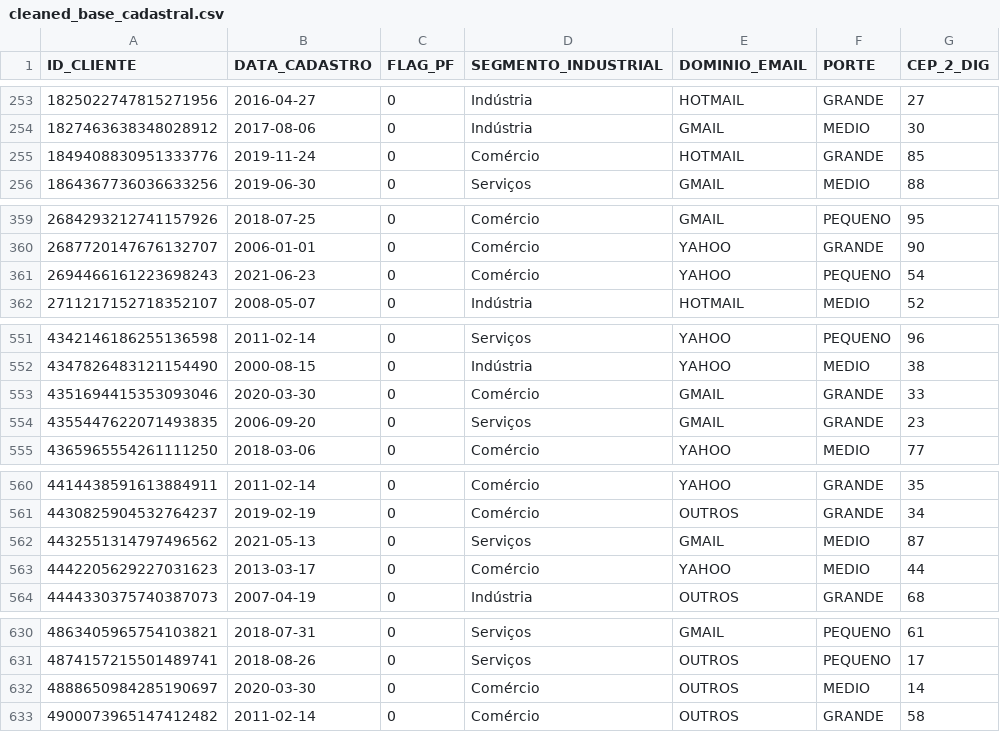
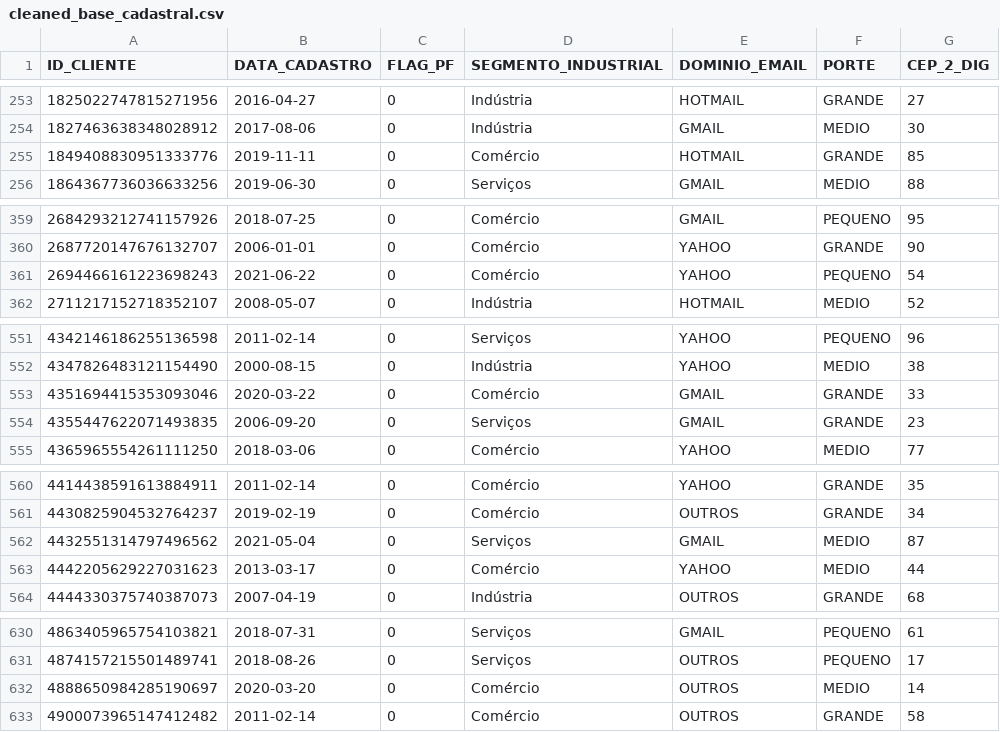
Before and after one commit to mmdes/default-risk-analysis, a CSV file: data/processed/cleaned_base_cadastral.csv, drawn as a sheet; only a part is shown, gaps mark what is left out; the diff covers the shown part only.

```diff
--- a/data/processed/cleaned_base_cadastral.csv
+++ b/data/processed/cleaned_base_cadastral.csv
@@ -254,3 +254,3 @@ ID_CLIENTE,DATA_CADASTRO,FLAG_PF,SEGMENTO_INDUSTRIAL,DOMINIO_EMAIL,PORTE,CEP_2_D
 1827463638348028912,2017-08-06,0,Indústria,GMAIL,MEDIO,30
-1849408830951333776,2019-11-24,0,Comércio,HOTMAIL,GRANDE,85
+1849408830951333776,2019-11-11,0,Comércio,HOTMAIL,GRANDE,85
 1864367736036633256,2019-06-30,0,Serviços,GMAIL,MEDIO,88
@@ -360,3 +360,3 @@ ID_CLIENTE,DATA_CADASTRO,FLAG_PF,SEGMENTO_INDUSTRIAL,DOMINIO_EMAIL,PORTE,CEP_2_D
 2687720147676132707,2006-01-01,0,Comércio,YAHOO,GRANDE,90
-2694466161223698243,2021-06-23,0,Comércio,YAHOO,PEQUENO,54
+2694466161223698243,2021-06-22,0,Comércio,YAHOO,PEQUENO,54
 2711217152718352107,2008-05-07,0,Indústria,HOTMAIL,MEDIO,52
@@ -552,3 +552,3 @@ ID_CLIENTE,DATA_CADASTRO,FLAG_PF,SEGMENTO_INDUSTRIAL,DOMINIO_EMAIL,PORTE,CEP_2_D
 4347826483121154490,2000-08-15,0,Indústria,YAHOO,MEDIO,38
-4351694415353093046,2020-03-30,0,Comércio,GMAIL,GRANDE,33
+4351694415353093046,2020-03-22,0,Comércio,GMAIL,GRANDE,33
 4355447622071493835,2006-09-20,0,Serviços,GMAIL,GRANDE,23
@@ -561,3 +561,3 @@ ID_CLIENTE,DATA_CADASTRO,FLAG_PF,SEGMENTO_INDUSTRIAL,DOMINIO_EMAIL,PORTE,CEP_2_D
 4430825904532764237,2019-02-19,0,Comércio,OUTROS,GRANDE,34
-4432551314797496562,2021-05-13,0,Serviços,GMAIL,MEDIO,87
+4432551314797496562,2021-05-04,0,Serviços,GMAIL,MEDIO,87
 4442205629227031623,2013-03-17,0,Comércio,YAHOO,MEDIO,44
@@ -631,3 +631,3 @@ ID_CLIENTE,DATA_CADASTRO,FLAG_PF,SEGMENTO_INDUSTRIAL,DOMINIO_EMAIL,PORTE,CEP_2_D
 4874157215501489741,2018-08-26,0,Serviços,OUTROS,PEQUENO,17
-4888650984285190697,2020-03-30,0,Comércio,OUTROS,MEDIO,14
+4888650984285190697,2020-03-20,0,Comércio,OUTROS,MEDIO,14
 4900073965147412482,2011-02-14,0,Comércio,OUTROS,GRANDE,58
```
Also changed, not shown: 17 edited cells elsewhere in this file, 14 other files.
